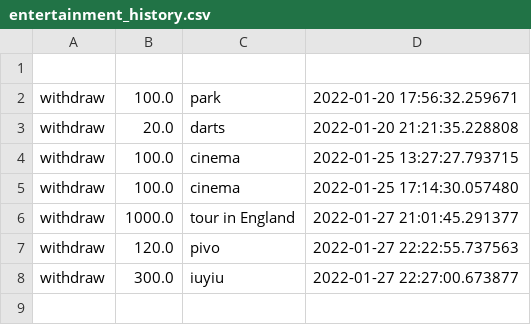
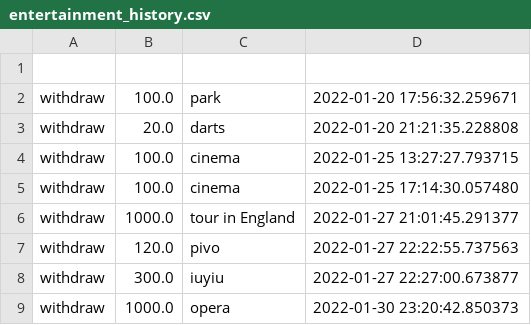
Before and after one commit to Clamator/tkinter, a CSV file: wallet_project/categories/entertainment_history.csv, drawn as a sheet; the diff names each change by its address in the sheet, - before the commit and + after, or states it on an @@ line.

```diff
--- a/wallet_project/categories/entertainment_history.csv
+++ b/wallet_project/categories/entertainment_history.csv
+row 9: withdraw | 1000.0 | opera | 2022-01-30 23:20:42.850373
```
Also changed, not shown: wallet_project/categories/common_history.csv, wallet_project/categories/food_history.csv, 6 other files.
